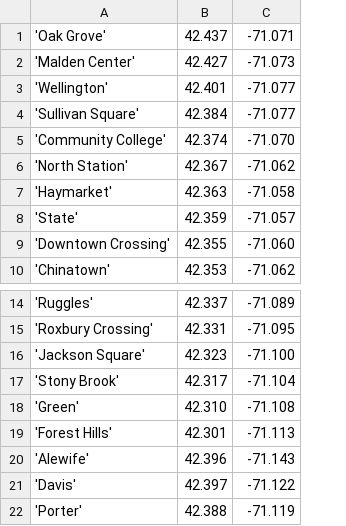
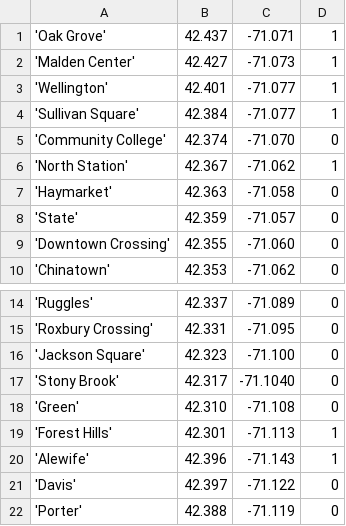
Before and after one commit to kingledion/stat672, a CSV file: subway/boston_subwaygeo.csv, drawn as a sheet; only a part is shown, gaps mark what is left out; the diff names each change by its address in the sheet, - before the commit and + after, or states it on an @@ line.

```diff
--- a/subway/boston_subwaygeo.csv
+++ b/subway/boston_subwaygeo.csv
+column D, rows 1-10: 1 | 1 | 1 | 1 | 0 | 1 | 0 | 0 | 0 | 0; rows 14-22: 0 | 0 | 0 | 0 | 0 | 1 | 1 | 0 | 0
-C17: -71.104
+C17: -71.1040
```
Also changed, not shown: subway/boston_stations.csv, subway/chicago_stations.csv, 4 other files.
